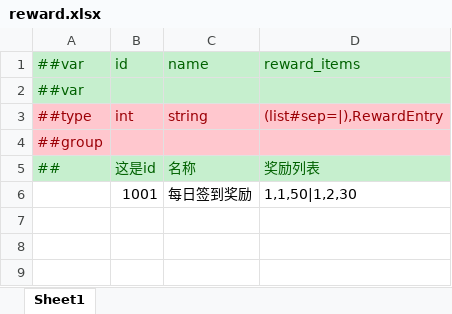
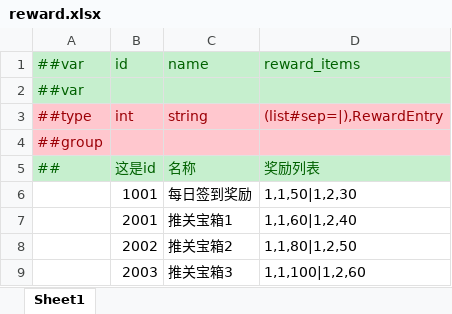
Before and after one commit to Wonderland6627/TEngine, an Excel workbook: Configs/GameConfig/Datas/reward.xlsx, sheet Sheet1, drawn as a sheet; values as stored, in another font and other column widths than the file's, no borders; the diff names each change by its address in the sheet, - before the commit and + after, or states it on an @@ line.

```diff
--- a/Configs/GameConfig/Datas/reward.xlsx (sheet Sheet1)
+++ b/Configs/GameConfig/Datas/reward.xlsx (sheet Sheet1)
+row 7:  | 2001 | 推关宝箱1 | 1,1,60|1,2,40
+row 8:  | 2002 | 推关宝箱2 | 1,1,80|1,2,50
+row 9:  | 2003 | 推关宝箱3 | 1,1,100|1,2,60
```
Also changed, not shown: Configs/GameConfig/Datas/__beans__.xlsx, Configs/GameConfig/Datas/__tables__.xlsx, 10 other files.
